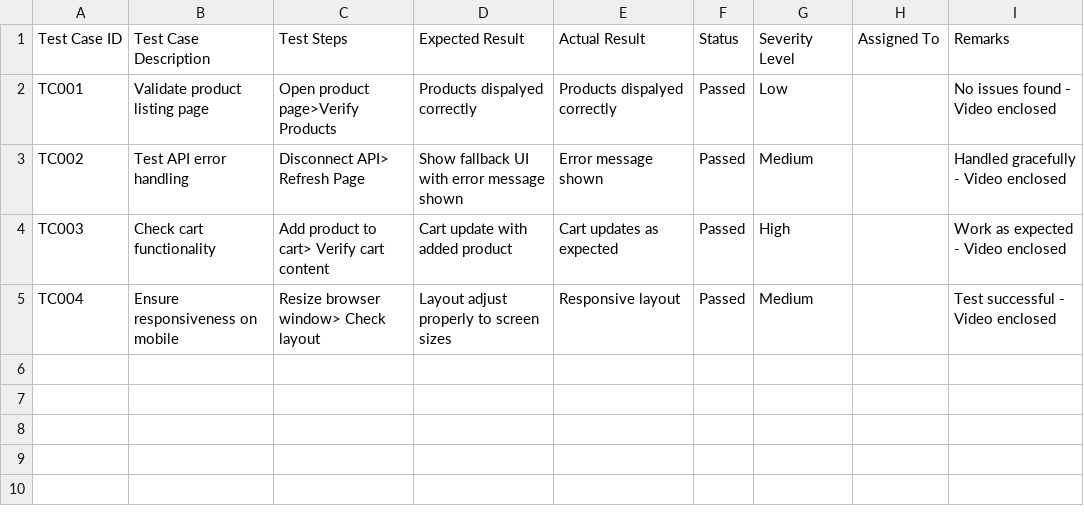
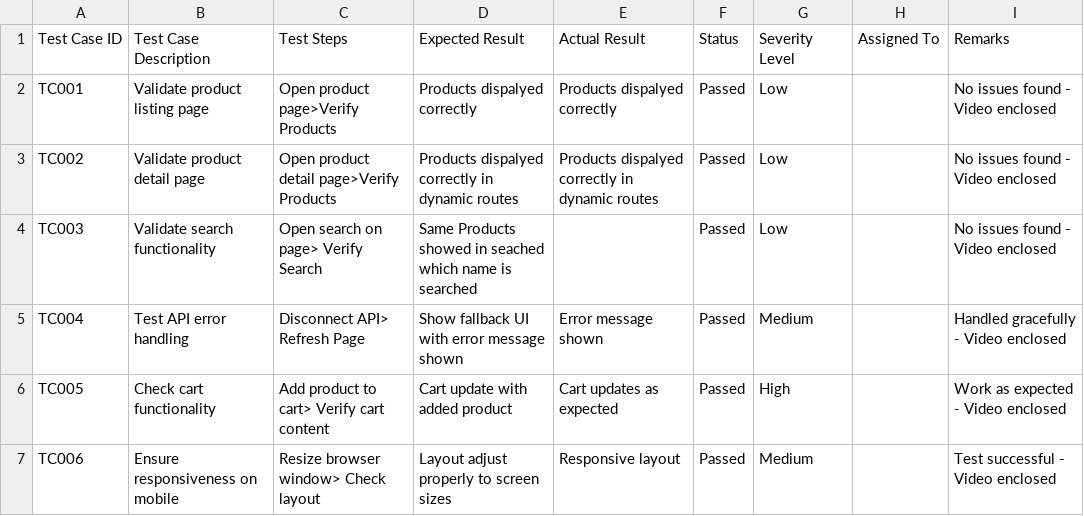
Before and after one commit to harisaltafb105/my-project, a CSV file: Documentation/Hackathon Day 5/Testing_Report.csv, drawn as a sheet.

```diff
--- a/Documentation/Hackathon Day 5/Testing_Report.csv
+++ b/Documentation/Hackathon Day 5/Testing_Report.csv
@@ -2,4 +2,6 @@ Test Case ID,Test Case Description,Test Steps,Expected Result,Actual Result,Stat
 TC001,Validate product listing page,Open product page>Verify Products,Products dispalyed correctly,Products dispalyed correctly,Passed,Low,,No issues found - Video enclosed
-TC002,Test API error handling,Disconnect API> Refresh Page,Show fallback UI with error message shown,Error message shown,Passed,Medium,,Handled gracefully - Video enclosed
-TC003,Check cart functionality,Add product to cart> Verify cart content,Cart update with added product,Cart updates as expected,Passed,High,,Work as expected - Video enclosed
-TC004,Ensure responsiveness on mobile,Resize browser window> Check layout,Layout adjust properly to screen sizes,Responsive layout,Passed,Medium,,Test successful - Video enclosed
+TC002,Validate product detail page,Open product detail page>Verify Products,Products dispalyed correctly in dynamic routes,Products dispalyed correctly in dynamic routes,Passed,Low,,No issues found - Video enclosed
+TC003,Validate search functionality,Open search on page> Verify Search,Same Products showed in seached which name is searched,,Passed,Low,,No issues found - Video enclosed
+TC004,Test API error handling,Disconnect API> Refresh Page,Show fallback UI with error message shown,Error message shown,Passed,Medium,,Handled gracefully - Video enclosed
+TC005,Check cart functionality,Add product to cart> Verify cart content,Cart update with added product,Cart updates as expected,Passed,High,,Work as expected - Video enclosed
+TC006,Ensure responsiveness on mobile,Resize browser window> Check layout,Layout adjust properly to screen sizes,Responsive layout,Passed,Medium,,Test successful - Video enclosed
```
Also changed, not shown: 6 other files.
